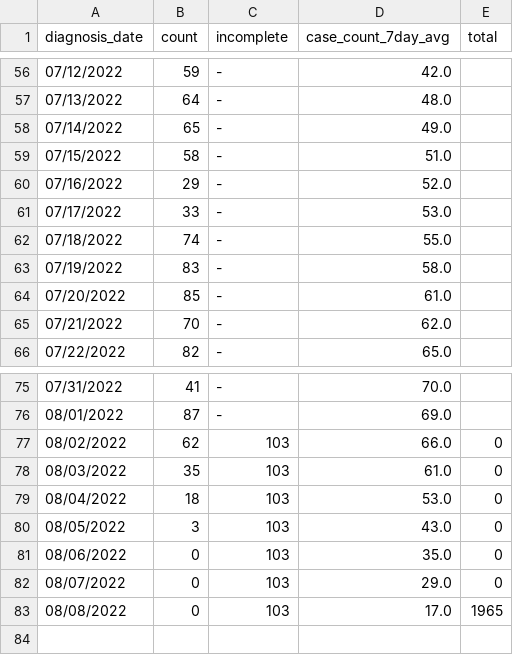
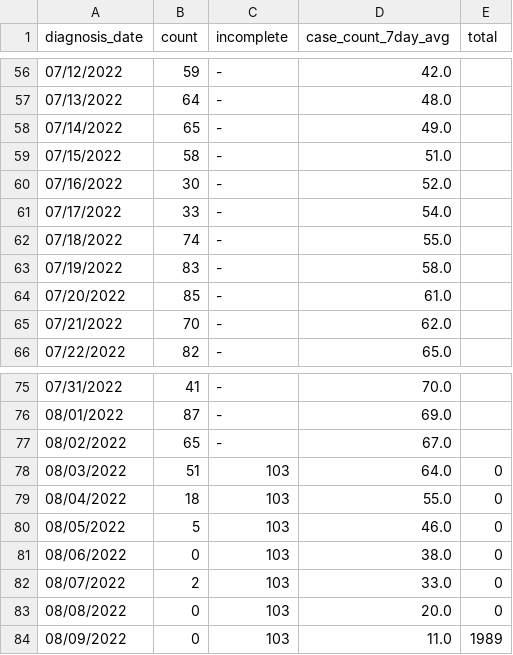
Before and after one commit to nychealth/monkeypox-data, a CSV file: trends/cases-by-day.csv, drawn as a sheet; only a part is shown, gaps mark what is left out.

Commit message:
08/10 Data Update

```diff
--- a/trends/cases-by-day.csv
+++ b/trends/cases-by-day.csv
@@ -59,4 +59,4 @@ diagnosis_date,count,incomplete,case_count_7day_avg,total
 07/15/2022,58,-,51.0,
-07/16/2022,29,-,52.0,
-07/17/2022,33,-,53.0,
+07/16/2022,30,-,52.0,
+07/17/2022,33,-,54.0,
 07/18/2022,74,-,55.0,
@@ -76,8 +76,9 @@ diagnosis_date,count,incomplete,case_count_7day_avg,total
 08/01/2022,87,-,69.0,
-08/02/2022,62,103,66.0,0
-08/03/2022,35,103,61.0,0
-08/04/2022,18,103,53.0,0
-08/05/2022,3,103,43.0,0
-08/06/2022,0,103,35.0,0
-08/07/2022,0,103,29.0,0
-08/08/2022,0,103,17.0,1965
+08/02/2022,65,-,67.0,
+08/03/2022,51,103,64.0,0
+08/04/2022,18,103,55.0,0
+08/05/2022,5,103,46.0,0
+08/06/2022,0,103,38.0,0
+08/07/2022,2,103,33.0,0
+08/08/2022,0,103,20.0,0
+08/09/2022,0,103,11.0,1989
```
Also changed, not shown: 4 other files.
